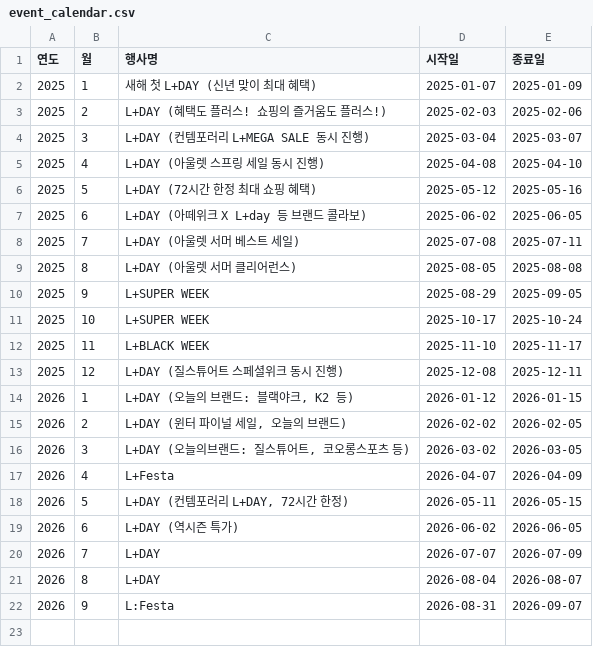
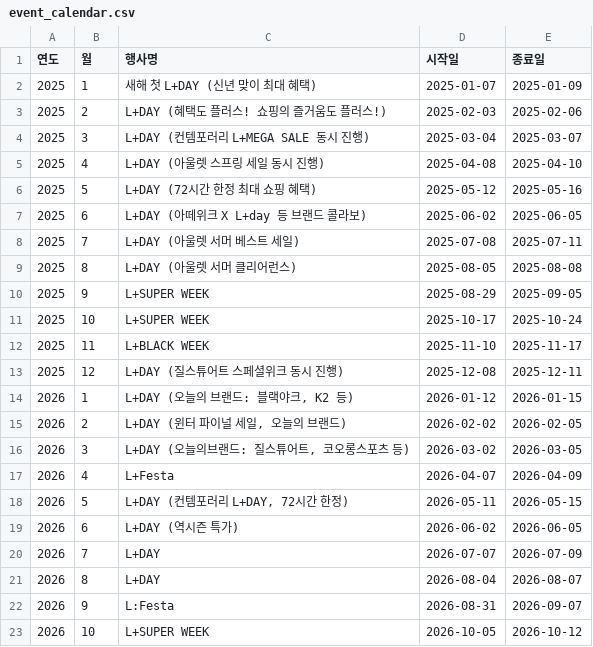
Before and after one commit to yaneee-ui/EP_dashboard, a CSV file: event_calendar.csv, drawn as a sheet.

```diff
--- a/event_calendar.csv
+++ b/event_calendar.csv
@@ -22 +22,2 @@
 2026,9,L:Festa,2026-08-31,2026-09-07
+2026,10,L+SUPER WEEK,2026-10-05,2026-10-12
```
